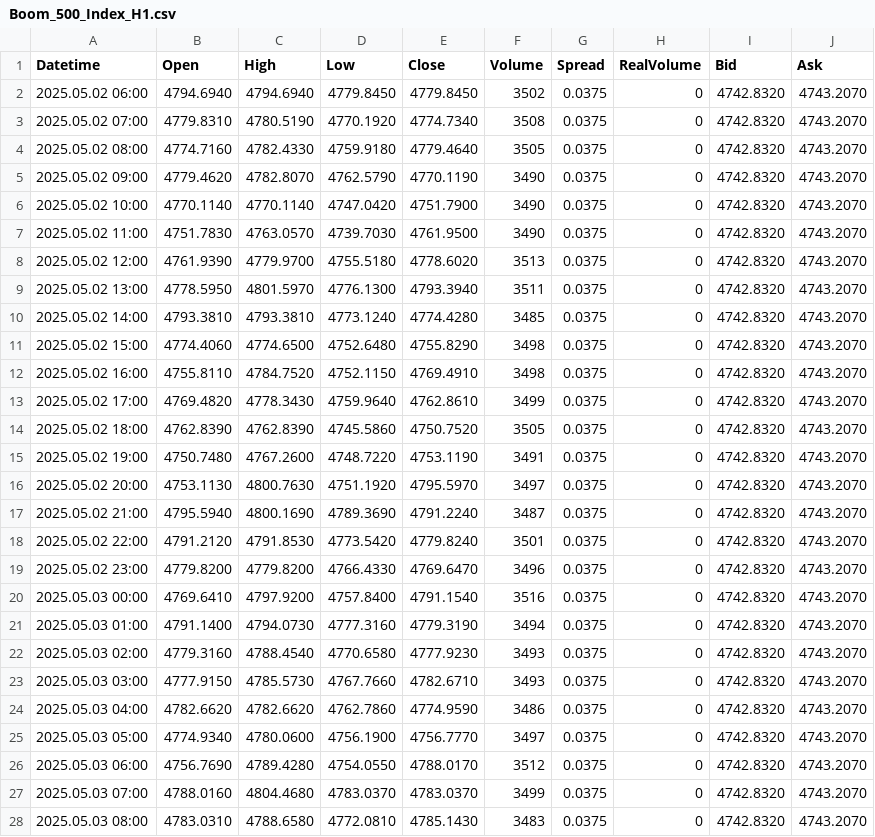
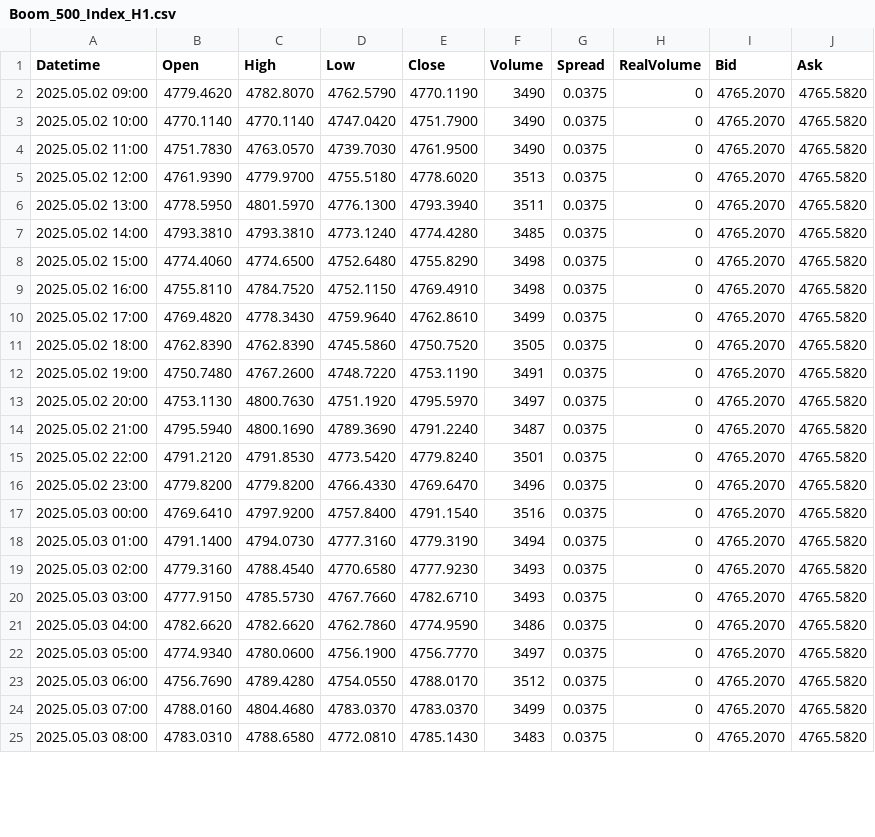
Before and after one commit to CredoMp/Ximus-Data, a CSV file: data/OHLC_Data/H1/Boom_500_Index_H1.csv, drawn as a sheet; only a part is shown; the diff covers the shown part only.

```diff
--- a/data/OHLC_Data/H1/Boom_500_Index_H1.csv
+++ b/data/OHLC_Data/H1/Boom_500_Index_H1.csv
@@ -1,28 +1,25 @@
 Datetime,Open,High,Low,Close,Volume,Spread,RealVolume,Bid,Ask
-2025.05.02 06:00,4794.6940,4794.6940,4779.8450,4779.8450,3502,0.0375,0,4742.8320,4743.2070
-2025.05.02 07:00,4779.8310,4780.5190,4770.1920,4774.7340,3508,0.0375,0,4742.8320,4743.2070
-2025.05.02 08:00,4774.7160,4782.4330,4759.9180,4779.4640,3505,0.0375,0,4742.8320,4743.2070
-2025.05.02 09:00,4779.4620,4782.8070,4762.5790,4770.1190,3490,0.0375,0,4742.8320,4743.2070
-2025.05.02 10:00,4770.1140,4770.1140,4747.0420,4751.7900,3490,0.0375,0,4742.8320,4743.2070
-2025.05.02 11:00,4751.7830,4763.0570,4739.7030,4761.9500,3490,0.0375,0,4742.8320,4743.2070
-2025.05.02 12:00,4761.9390,4779.9700,4755.5180,4778.6020,3513,0.0375,0,4742.8320,4743.2070
-2025.05.02 13:00,4778.5950,4801.5970,4776.1300,4793.3940,3511,0.0375,0,4742.8320,4743.2070
-2025.05.02 14:00,4793.3810,4793.3810,4773.1240,4774.4280,3485,0.0375,0,4742.8320,4743.2070
-2025.05.02 15:00,4774.4060,4774.6500,4752.6480,4755.8290,3498,0.0375,0,4742.8320,4743.2070
-2025.05.02 16:00,4755.8110,4784.7520,4752.1150,4769.4910,3498,0.0375,0,4742.8320,4743.2070
-2025.05.02 17:00,4769.4820,4778.3430,4759.9640,4762.8610,3499,0.0375,0,4742.8320,4743.2070
-2025.05.02 18:00,4762.8390,4762.8390,4745.5860,4750.7520,3505,0.0375,0,4742.8320,4743.2070
-2025.05.02 19:00,4750.7480,4767.2600,4748.7220,4753.1190,3491,0.0375,0,4742.8320,4743.2070
-2025.05.02 20:00,4753.1130,4800.7630,4751.1920,4795.5970,3497,0.0375,0,4742.8320,4743.2070
-2025.05.02 21:00,4795.5940,4800.1690,4789.3690,4791.2240,3487,0.0375,0,4742.8320,4743.2070
-2025.05.02 22:00,4791.2120,4791.8530,4773.5420,4779.8240,3501,0.0375,0,4742.8320,4743.2070
-2025.05.02 23:00,4779.8200,4779.8200,4766.4330,4769.6470,3496,0.0375,0,4742.8320,4743.2070
-2025.05.03 00:00,4769.6410,4797.9200,4757.8400,4791.1540,3516,0.0375,0,4742.8320,4743.2070
-2025.05.03 01:00,4791.1400,4794.0730,4777.3160,4779.3190,3494,0.0375,0,4742.8320,4743.2070
-2025.05.03 02:00,4779.3160,4788.4540,4770.6580,4777.9230,3493,0.0375,0,4742.8320,4743.2070
-2025.05.03 03:00,4777.9150,4785.5730,4767.7660,4782.6710,3493,0.0375,0,4742.8320,4743.2070
-2025.05.03 04:00,4782.6620,4782.6620,4762.7860,4774.9590,3486,0.0375,0,4742.8320,4743.2070
-2025.05.03 05:00,4774.9340,4780.0600,4756.1900,4756.7770,3497,0.0375,0,4742.8320,4743.2070
-2025.05.03 06:00,4756.7690,4789.4280,4754.0550,4788.0170,3512,0.0375,0,4742.8320,4743.2070
-2025.05.03 07:00,4788.0160,4804.4680,4783.0370,4783.0370,3499,0.0375,0,4742.8320,4743.2070
-2025.05.03 08:00,4783.0310,4788.6580,4772.0810,4785.1430,3483,0.0375,0,4742.8320,4743.2070
+2025.05.02 09:00,4779.4620,4782.8070,4762.5790,4770.1190,3490,0.0375,0,4765.2070,4765.5820
+2025.05.02 10:00,4770.1140,4770.1140,4747.0420,4751.7900,3490,0.0375,0,4765.2070,4765.5820
+2025.05.02 11:00,4751.7830,4763.0570,4739.7030,4761.9500,3490,0.0375,0,4765.2070,4765.5820
+2025.05.02 12:00,4761.9390,4779.9700,4755.5180,4778.6020,3513,0.0375,0,4765.2070,4765.5820
+2025.05.02 13:00,4778.5950,4801.5970,4776.1300,4793.3940,3511,0.0375,0,4765.2070,4765.5820
+2025.05.02 14:00,4793.3810,4793.3810,4773.1240,4774.4280,3485,0.0375,0,4765.2070,4765.5820
+2025.05.02 15:00,4774.4060,4774.6500,4752.6480,4755.8290,3498,0.0375,0,4765.2070,4765.5820
+2025.05.02 16:00,4755.8110,4784.7520,4752.1150,4769.4910,3498,0.0375,0,4765.2070,4765.5820
+2025.05.02 17:00,4769.4820,4778.3430,4759.9640,4762.8610,3499,0.0375,0,4765.2070,4765.5820
+2025.05.02 18:00,4762.8390,4762.8390,4745.5860,4750.7520,3505,0.0375,0,4765.2070,4765.5820
+2025.05.02 19:00,4750.7480,4767.2600,4748.7220,4753.1190,3491,0.0375,0,4765.2070,4765.5820
+2025.05.02 20:00,4753.1130,4800.7630,4751.1920,4795.5970,3497,0.0375,0,4765.2070,4765.5820
+2025.05.02 21:00,4795.5940,4800.1690,4789.3690,4791.2240,3487,0.0375,0,4765.2070,4765.5820
+2025.05.02 22:00,4791.2120,4791.8530,4773.5420,4779.8240,3501,0.0375,0,4765.2070,4765.5820
+2025.05.02 23:00,4779.8200,4779.8200,4766.4330,4769.6470,3496,0.0375,0,4765.2070,4765.5820
+2025.05.03 00:00,4769.6410,4797.9200,4757.8400,4791.1540,3516,0.0375,0,4765.2070,4765.5820
+2025.05.03 01:00,4791.1400,4794.0730,4777.3160,4779.3190,3494,0.0375,0,4765.2070,4765.5820
+2025.05.03 02:00,4779.3160,4788.4540,4770.6580,4777.9230,3493,0.0375,0,4765.2070,4765.5820
+2025.05.03 03:00,4777.9150,4785.5730,4767.7660,4782.6710,3493,0.0375,0,4765.2070,4765.5820
+2025.05.03 04:00,4782.6620,4782.6620,4762.7860,4774.9590,3486,0.0375,0,4765.2070,4765.5820
+2025.05.03 05:00,4774.9340,4780.0600,4756.1900,4756.7770,3497,0.0375,0,4765.2070,4765.5820
+2025.05.03 06:00,4756.7690,4789.4280,4754.0550,4788.0170,3512,0.0375,0,4765.2070,4765.5820
+2025.05.03 07:00,4788.0160,4804.4680,4783.0370,4783.0370,3499,0.0375,0,4765.2070,4765.5820
+2025.05.03 08:00,4783.0310,4788.6580,4772.0810,4785.1430,3483,0.0375,0,4765.2070,4765.5820
```
Also changed, not shown: 3 added rows and 68 edited cells elsewhere in this file, data/OHLC_Data/H1/Boom_1000_Index_H1.csv, data/OHLC_Data/H1/Crash_1000_Index_H1.csv, 39 other files.
